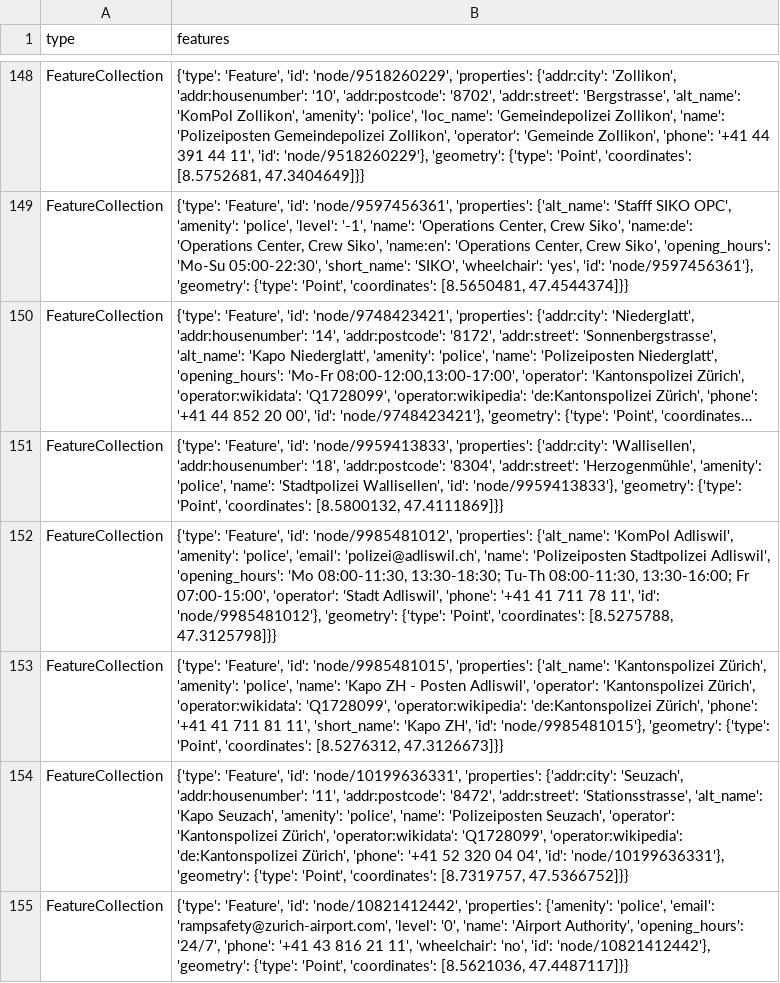
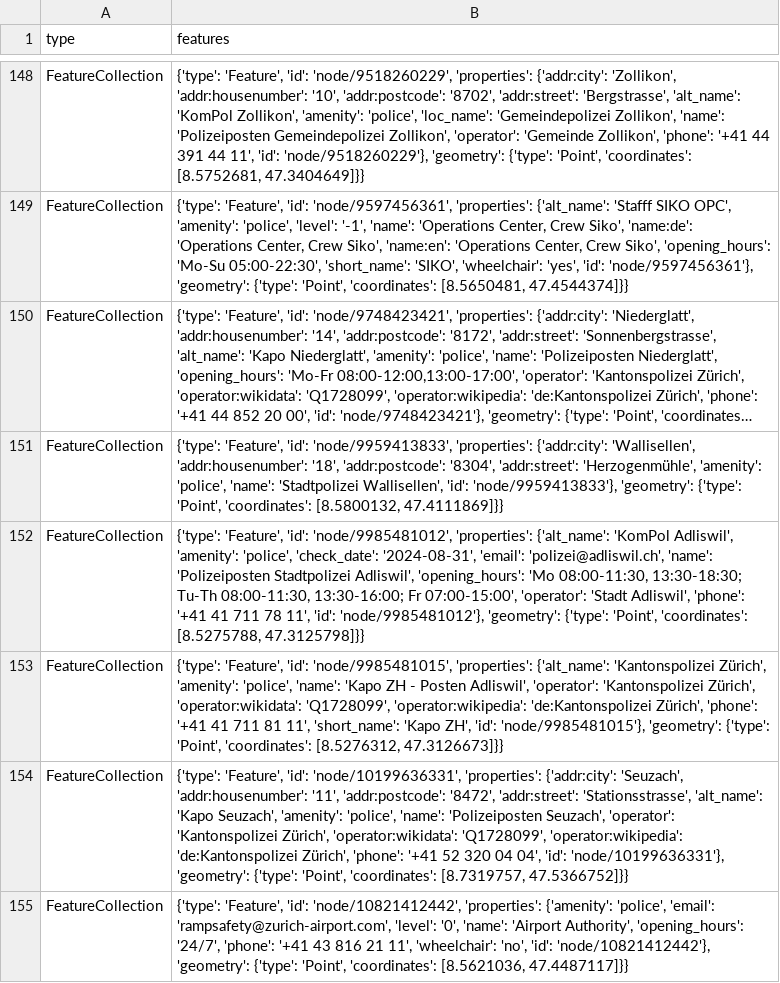
Before and after one commit to OpenBracketsCH/rescue-data, a CSV file: data/csv/police_station/police_station_dispo_srz.csv, drawn as a sheet; only a part is shown, gaps mark what is left out; long unchanged cells end in …; the diff names each change by its address in the sheet, - before the commit and + after, or states it on an @@ line.

```diff
--- a/data/csv/police_station/police_station_dispo_srz.csv
+++ b/data/csv/police_station/police_station_dispo_srz.csv
-B152 (features): …'amenity': 'police', 'email': 'polizei@adliswil.ch',…
+B152 (features): …'amenity': 'police', 'check_date': '2024-08-31', 'email': 'polizei@adliswil.ch',…
```
Also changed, not shown: data/csv/facilities/hospital/hospital_switzerland.csv, data/csv/kindergarten/kindergarten_dispo_srz.csv, 9 other files.
